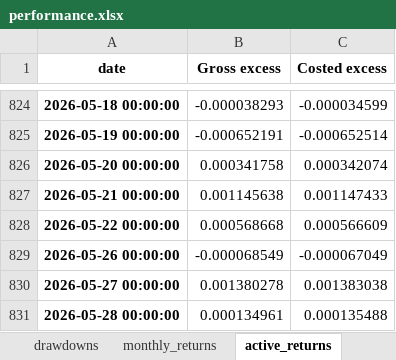
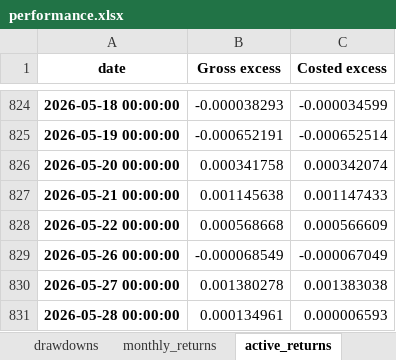
Before and after one commit to bokyoung96/shquants, an Excel workbook: results/emp008_runs/origin_emp008/comparison/performance.xlsx, sheet active_returns, drawn as a sheet; only a part is shown, gaps mark what is left out; values as stored, in another font and other column widths than the file's, no borders; the diff names each change by its address in the sheet, - before the commit and + after, or states it on an @@ line.

```diff
--- a/results/emp008_runs/origin_emp008/comparison/performance.xlsx (sheet active_returns)
+++ b/results/emp008_runs/origin_emp008/comparison/performance.xlsx (sheet active_returns)
-C831 (Costed excess): 0.000135488
+C831 (Costed excess): 0.000006593
```
Also changed, not shown: sheet excess_summary_bps, sheet active_weight_sum, sheet active_metrics, sheet metrics, sheet monthly_active_returns, sheet monthly_returns, 4 more sheets, results/emp008_runs/mfbt_vs_origin_emp008/emp008_pair_comparison.xlsx, results/emp008_runs/origin_emp008/comparison/active_weight_sum.xlsx, 20 other files.
